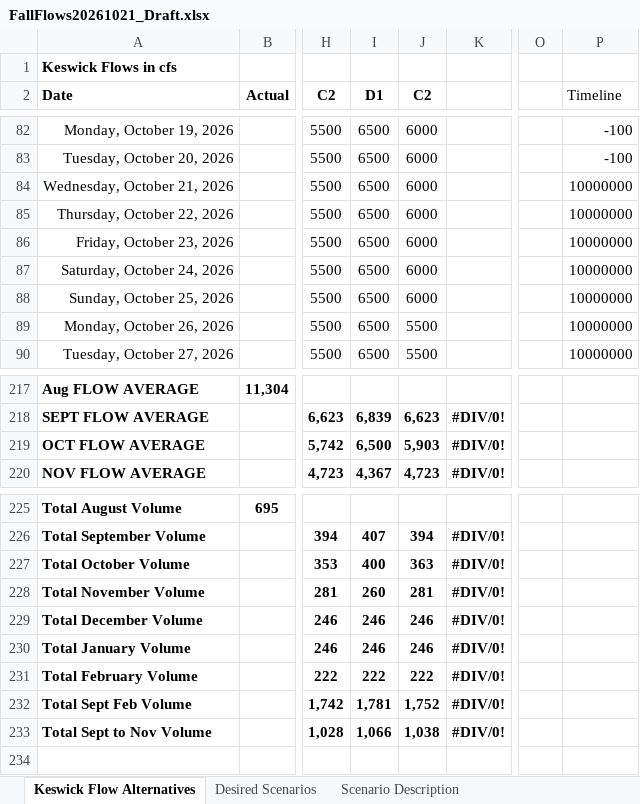
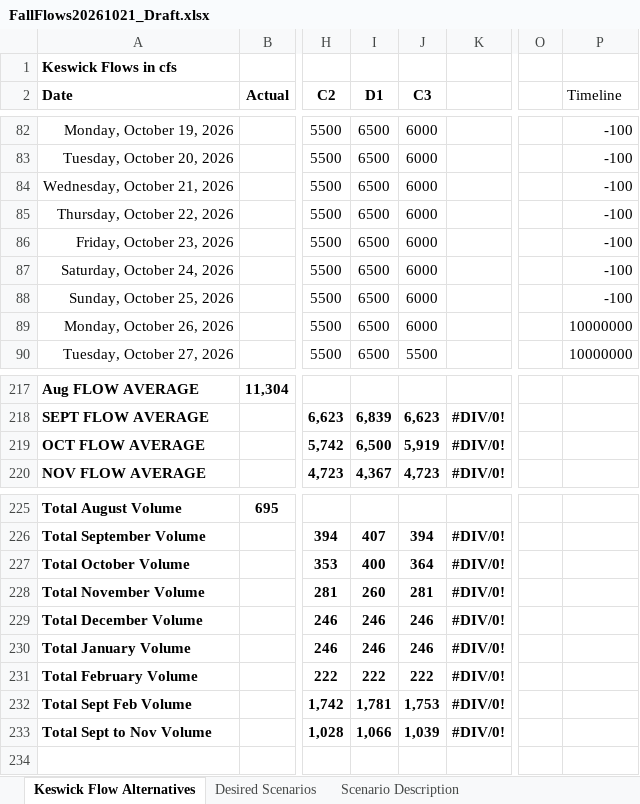
Before and after one commit to BDO-Science/Fall_Flow_Redd_Dewatering, an Excel workbook: input_data/flow_scen/FallFlows20261021_Draft.xlsx, sheet Keswick Flow Alternatives, drawn as a sheet; only a part is shown, gaps mark what is left out; values as stored, in another font and other column widths than the file's, no borders; the diff names each change by its address in the sheet, - before the commit and + after, or states it on an @@ line.

Commit message:
correct column J header to C3

```diff
--- a/input_data/flow_scen/FallFlows20261021_Draft.xlsx (sheet Keswick Flow Alternatives)
+++ b/input_data/flow_scen/FallFlows20261021_Draft.xlsx (sheet Keswick Flow Alternatives)
-J2: C2
+J2: C3
-P84:P88 (Timeline): 10000000
+P84:P88 (Timeline): -100
-J89 (C3): 5500
+J89 (C3): 6000
-J219 (C3): 5,903
+J219 (C3): 5,919
-J227 (C3): 363
+J227 (C3): 364
-J232 (C3): 1,752
+J232 (C3): 1,753
-J233 (C3): 1,038
+J233 (C3): 1,039
```
Also changed, not shown: charts or pictures.
